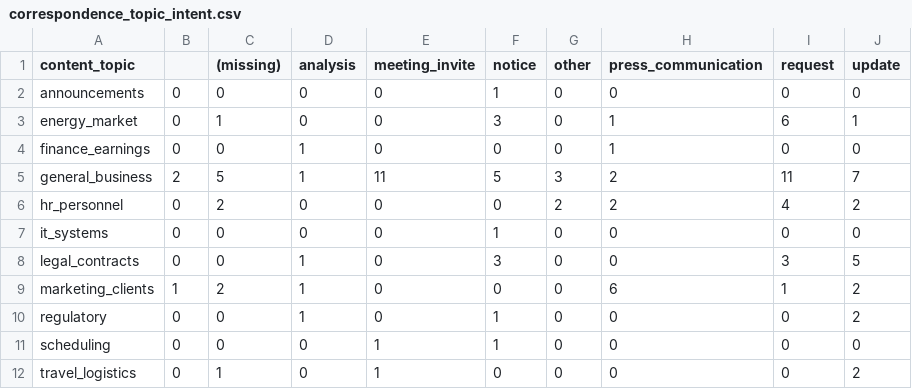
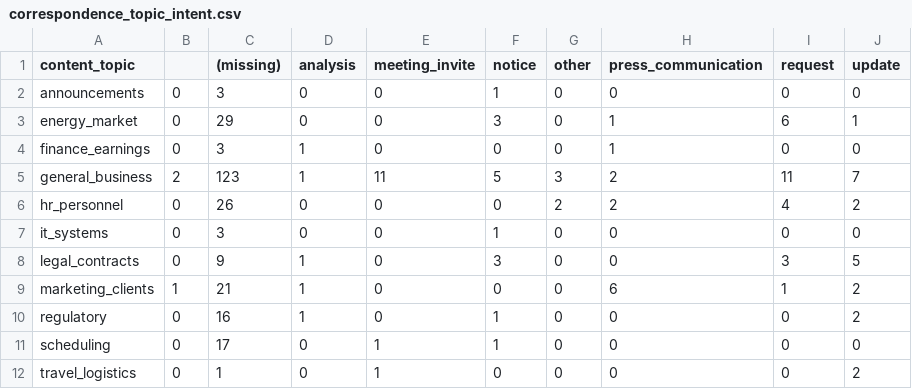
Before and after one commit to Exios66/mailroom-dev, a CSV file: reports/tables/correspondence_topic_intent.csv, drawn as a sheet.

```diff
--- a/reports/tables/correspondence_topic_intent.csv
+++ b/reports/tables/correspondence_topic_intent.csv
@@ -1,12 +1,12 @@
 content_topic,,(missing),analysis,meeting_invite,notice,other,press_communication,request,update
-announcements,0,0,0,0,1,0,0,0,0
-energy_market,0,1,0,0,3,0,1,6,1
-finance_earnings,0,0,1,0,0,0,1,0,0
-general_business,2,5,1,11,5,3,2,11,7
-hr_personnel,0,2,0,0,0,2,2,4,2
-it_systems,0,0,0,0,1,0,0,0,0
-legal_contracts,0,0,1,0,3,0,0,3,5
-marketing_clients,1,2,1,0,0,0,6,1,2
-regulatory,0,0,1,0,1,0,0,0,2
-scheduling,0,0,0,1,1,0,0,0,0
+announcements,0,3,0,0,1,0,0,0,0
+energy_market,0,29,0,0,3,0,1,6,1
+finance_earnings,0,3,1,0,0,0,1,0,0
+general_business,2,123,1,11,5,3,2,11,7
+hr_personnel,0,26,0,0,0,2,2,4,2
+it_systems,0,3,0,0,1,0,0,0,0
+legal_contracts,0,9,1,0,3,0,0,3,5
+marketing_clients,1,21,1,0,0,0,6,1,2
+regulatory,0,16,1,0,1,0,0,0,2
+scheduling,0,17,0,1,1,0,0,0,0
 travel_logistics,0,1,0,1,0,0,0,0,2
```
Also changed, not shown: reports/tables/claim_field_coverage.csv, reports/tables/metadata_coverage_by_type.csv, 35 other files.
